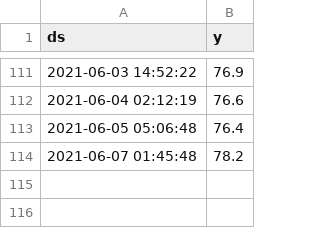
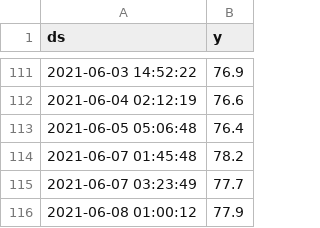
Before and after one commit to ezeakis/stymfalia, a CSV file: w.csv, drawn as a sheet; only a part is shown, gaps mark what is left out.

Commit message:
new

```diff
--- a/w.csv
+++ b/w.csv
@@ -114 +114,3 @@ ds;y
 2021-06-07 01:45:48;78.2
+2021-06-07 03:23:49;77.7
+2021-06-08 01:00:12;77.9
```
